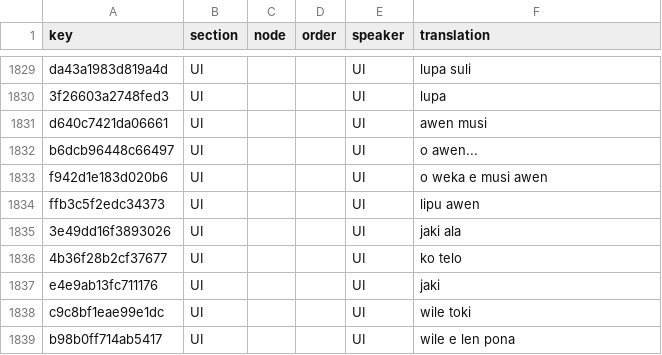
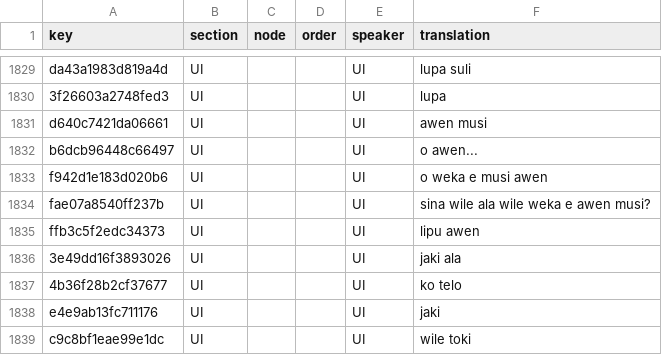
Before and after one commit to 223n/dragnwash-localization, a CSV file: Translations/tok/strings.csv, drawn as a sheet; only a part is shown, gaps mark what is left out; the shorter side is filled out with more unchanged rows.

```diff
--- a/Translations/tok/strings.csv
+++ b/Translations/tok/strings.csv
@@ -1833,2 +1833,3 @@ b6dcb96448c66497,UI,,,UI,o awen...
 f942d1e183d020b6,UI,,,UI,o weka e musi awen
+fae07a8540ff237b,UI,,,UI,sina wile ala wile weka e awen musi?
 ffb3c5f2edc34373,UI,,,UI,lipu awen
```
Also changed, not shown: Translations/es/strings.csv, Translations/he/strings.csv, 10 other files.
